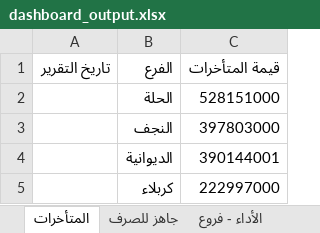
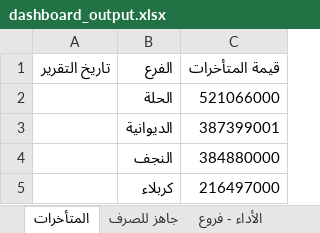
Before and after one commit to fahaD22-sys/amalkom-dashboard, an Excel workbook: output/dashboard_output.xlsx, sheet المتأخرات, drawn as a sheet; values as stored, in another font and other column widths than the file's, no borders; removed rows and columns are numbered as before the commit, all else as after; the diff names each change by its address in the sheet, - before the commit and + after, or states it on an @@ line.

```diff
--- a/output/dashboard_output.xlsx (sheet المتأخرات)
+++ b/output/dashboard_output.xlsx (sheet المتأخرات)
-C2 (قيمة المتأخرات): 528151000
+C2 (قيمة المتأخرات): 521066000
-row 3:  | النجف | 397803000
-C3 (قيمة المتأخرات): 390144001
+C3 (قيمة المتأخرات): 387399001
+row 4:  | النجف | 384880000
-C5 (قيمة المتأخرات): 222997000
+C5 (قيمة المتأخرات): 216497000
```
Also changed, not shown: sheet الأداء - موظفين, sheet الأداء - فروع, sheet جاهز للصرف, sheet التاريخ.
